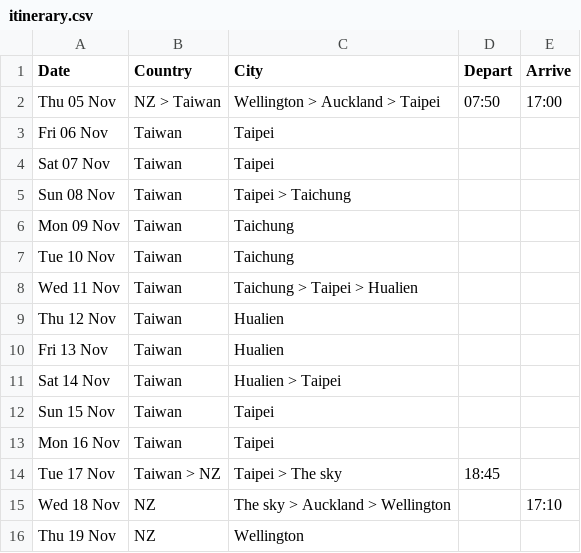
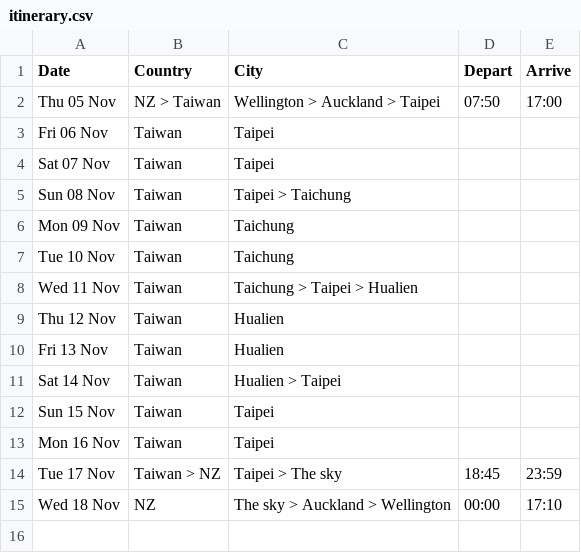
Before and after one commit to callumdigital/website, a CSV file: taiwan/src/data/itinerary.csv, drawn as a sheet.

Commit message:
Update itinerary.csv

```diff
--- a/taiwan/src/data/itinerary.csv
+++ b/taiwan/src/data/itinerary.csv
@@ -13,4 +13,3 @@ Sun 15 Nov,Taiwan,Taipei,,
 Mon 16 Nov,Taiwan,Taipei,,
-Tue 17 Nov,Taiwan > NZ,Taipei > The sky,18:45,
-Wed 18 Nov,NZ,The sky > Auckland > Wellington,,17:10
-Thu 19 Nov,NZ,Wellington,,
+Tue 17 Nov,Taiwan > NZ,Taipei > The sky,18:45,23:59
+Wed 18 Nov,NZ,The sky > Auckland > Wellington,00:00,17:10
```
